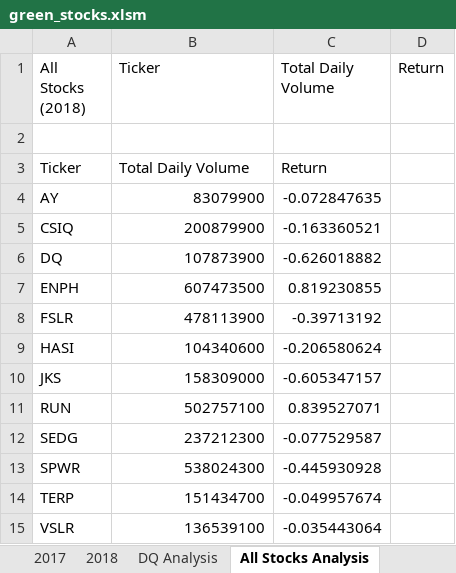
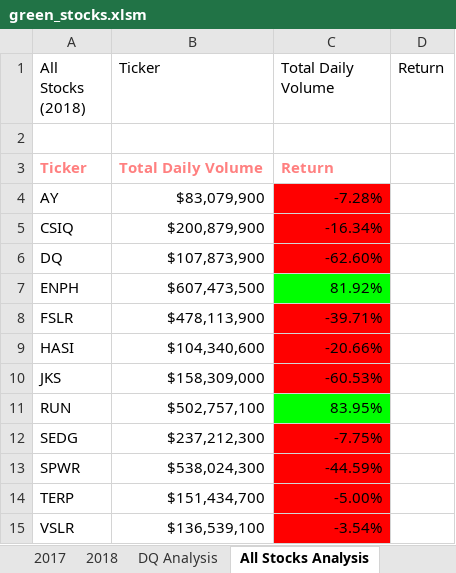
Before and after one commit to mackalys/stocks-analysis, an Excel workbook: green_stocks.xlsm, sheet All Stocks Analysis, drawn as a sheet; values as stored, in another font and other column widths than the file's, no borders; the diff names each change by its address in the sheet, - before the commit and + after, or states it on an @@ line.

Commit message:
Conditional Formatting and Loops add

```diff
--- a/green_stocks.xlsm (sheet All Stocks Analysis)
+++ b/green_stocks.xlsm (sheet All Stocks Analysis)
@@ A3:C3 bold: off → on, text colour: black → #FF8080 @@
-B4 (Ticker): 83079900
+B4 (Ticker): $83,079,900
-C4 (Total Daily Volume): -0.072847635
+C4 (Total Daily Volume): -7.28%
-C4:C6 fill: none
+C4:C6 fill: #FF0000
-B5 (Ticker): 200879900
+B5 (Ticker): $200,879,900
-C5 (Total Daily Volume): -0.163360521
+C5 (Total Daily Volume): -16.34%
-B6 (Ticker): 107873900
+B6 (Ticker): $107,873,900
-C6 (Total Daily Volume): -0.626018882
+C6 (Total Daily Volume): -62.60%
-B7 (Ticker): 607473500
+B7 (Ticker): $607,473,500
-C7 (Total Daily Volume): 0.819230855
+C7 (Total Daily Volume): 81.92%
-C7 fill: none
+C7 fill: #00FF00
-B8 (Ticker): 478113900
+B8 (Ticker): $478,113,900
-C8 (Total Daily Volume): -0.39713192
+C8 (Total Daily Volume): -39.71%
-C8:C10 fill: none
+C8:C10 fill: #FF0000
-B9 (Ticker): 104340600
+B9 (Ticker): $104,340,600
-C9 (Total Daily Volume): -0.206580624
+C9 (Total Daily Volume): -20.66%
-B10 (Ticker): 158309000
+B10 (Ticker): $158,309,000
-C10 (Total Daily Volume): -0.605347157
+C10 (Total Daily Volume): -60.53%
-B11 (Ticker): 502757100
+B11 (Ticker): $502,757,100
-C11 (Total Daily Volume): 0.839527071
+C11 (Total Daily Volume): 83.95%
-C11 fill: none
+C11 fill: #00FF00
-B12 (Ticker): 237212300
+B12 (Ticker): $237,212,300
-C12 (Total Daily Volume): -0.077529587
+C12 (Total Daily Volume): -7.75%
-C12:C15 fill: none
+C12:C15 fill: #FF0000
-B13 (Ticker): 538024300
+B13 (Ticker): $538,024,300
-C13 (Total Daily Volume): -0.445930928
+C13 (Total Daily Volume): -44.59%
-B14 (Ticker): 151434700
+B14 (Ticker): $151,434,700
-C14 (Total Daily Volume): -0.049957674
+C14 (Total Daily Volume): -5.00%
-B15 (Ticker): 136539100
+B15 (Ticker): $136,539,100
-C15 (Total Daily Volume): -0.035443064
+C15 (Total Daily Volume): -3.54%
```
